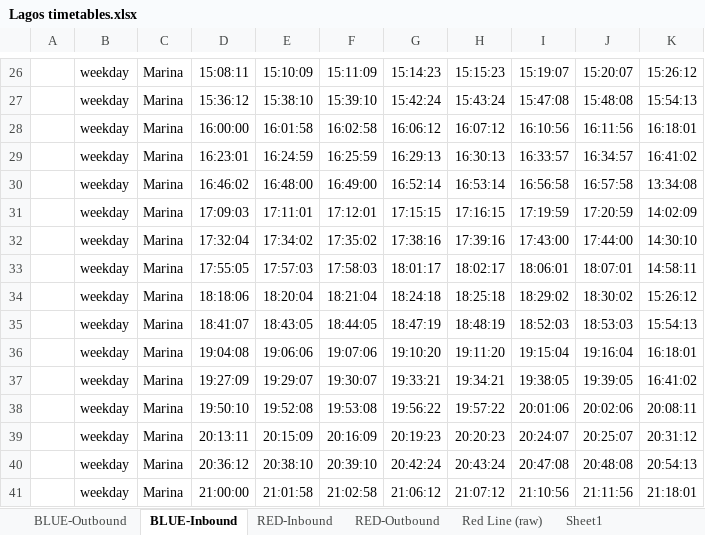
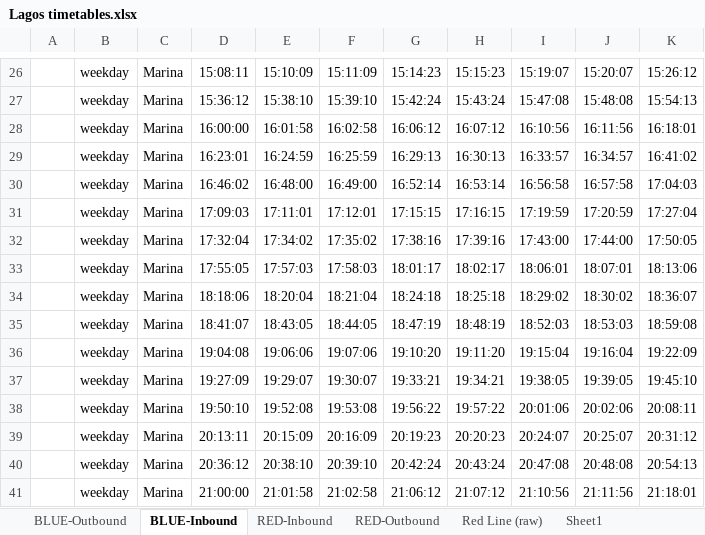
Before and after one commit to lagos-transit/lagos-gtfs, an Excel workbook: input-data/Lagos timetables.xlsx, sheet BLUE-Inbound, drawn as a sheet; only a part is shown, gaps mark what is left out; values as stored, in another font and other column widths than the file's, no borders; charts and pictures not drawn; the diff names each change by its address in the sheet, - before the commit and + after, or states it on an @@ line.

Commit message:
Recalculate afternoon blue inbound stop times (the official timetable is invalid)

```diff
--- a/input-data/Lagos timetables.xlsx (sheet BLUE-Inbound)
+++ b/input-data/Lagos timetables.xlsx (sheet BLUE-Inbound)
-K30: 13:34:08
+K30: 17:04:03
-K31: 14:02:09
+K31: 17:27:04
-K32: 14:30:10
+K32: 17:50:05
-K33: 14:58:11
+K33: 18:13:06
-K34: 15:26:12
+K34: 18:36:07
-K35: 15:54:13
+K35: 18:59:08
-K36: 16:18:01
+K36: 19:22:09
-K37: 16:41:02
+K37: 19:45:10
```
Also changed, not shown: 1 other file.
